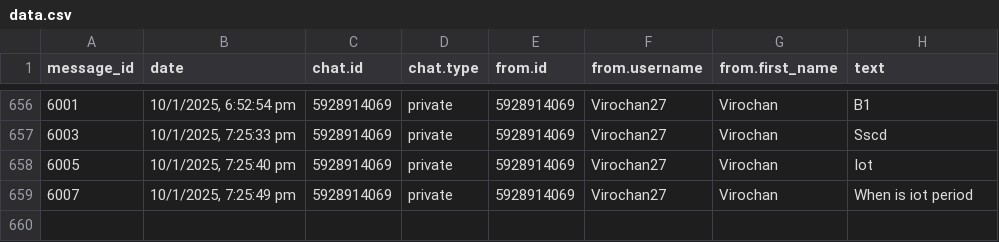
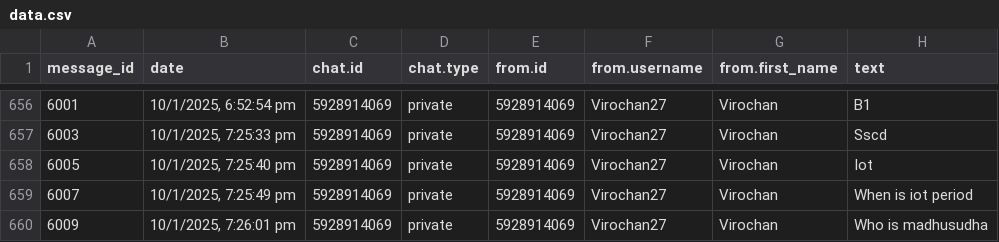
Before and after one commit to 01SU22AI000/abcd, a CSV file: data.csv, drawn as a sheet; only a part is shown, gaps mark what is left out.

Commit message:
Update data.csv with new data

```diff
--- a/data.csv
+++ b/data.csv
@@ -659 +659,2 @@
 "6007","10/1/2025, 7:25:49 pm","5928914069","private","5928914069","Virochan27","Virochan","When is iot period"
+"6009","10/1/2025, 7:26:01 pm","5928914069","private","5928914069","Virochan27","Virochan","Who is madhusudha"
```
